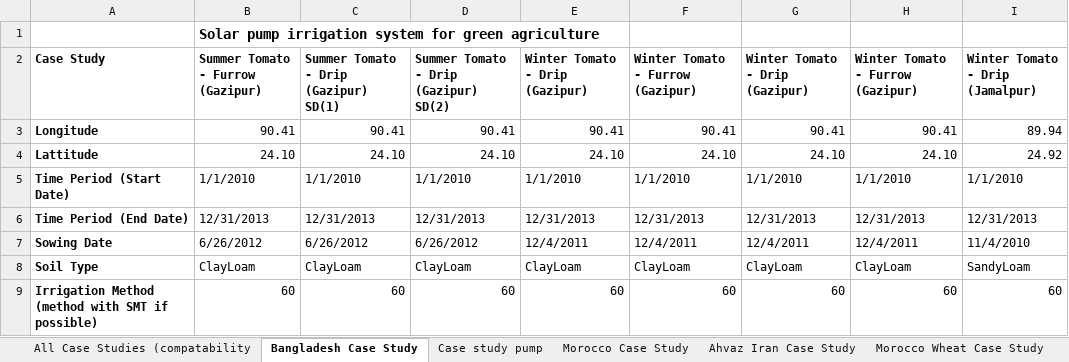
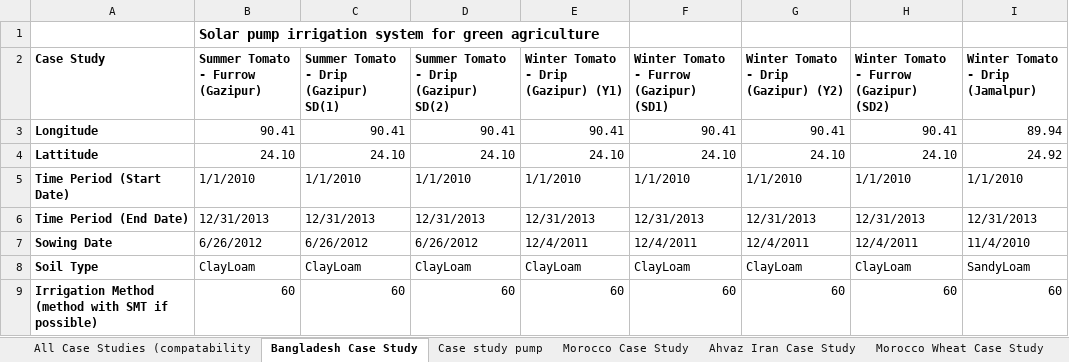
Before and after one commit to stephansmit/heliostrome, an Excel workbook: heliostrome/jip_project/results/Factors to run simulation.xlsx, sheet Bangladesh Case Study, drawn as a sheet; only a part is shown; values as stored, in another font and other column widths than the file's, no borders; the diff names each change by its address in the sheet, - before the commit and + after, or states it on an @@ line.

Commit message:
changing the case study names to allow RMSE bangladesh to work

```diff
--- a/heliostrome/jip_project/results/Factors to run simulation.xlsx (sheet Bangladesh Case Study)
+++ b/heliostrome/jip_project/results/Factors to run simulation.xlsx (sheet Bangladesh Case Study)
-E2: Winter Tomato - Drip (Gazipur)
+E2: Winter Tomato - Drip (Gazipur) (Y1)
-F2: Winter Tomato - Furrow (Gazipur)
+F2: Winter Tomato - Furrow (Gazipur) (SD1)
-G2: Winter Tomato - Drip (Gazipur)
+G2: Winter Tomato - Drip (Gazipur) (Y2)
-H2: Winter Tomato - Furrow (Gazipur)
+H2: Winter Tomato - Furrow (Gazipur) (SD2)
```
Also changed, not shown: heliostrome/jip_project/results/test_results_Bangladesh.xlsx, 1 other file.
